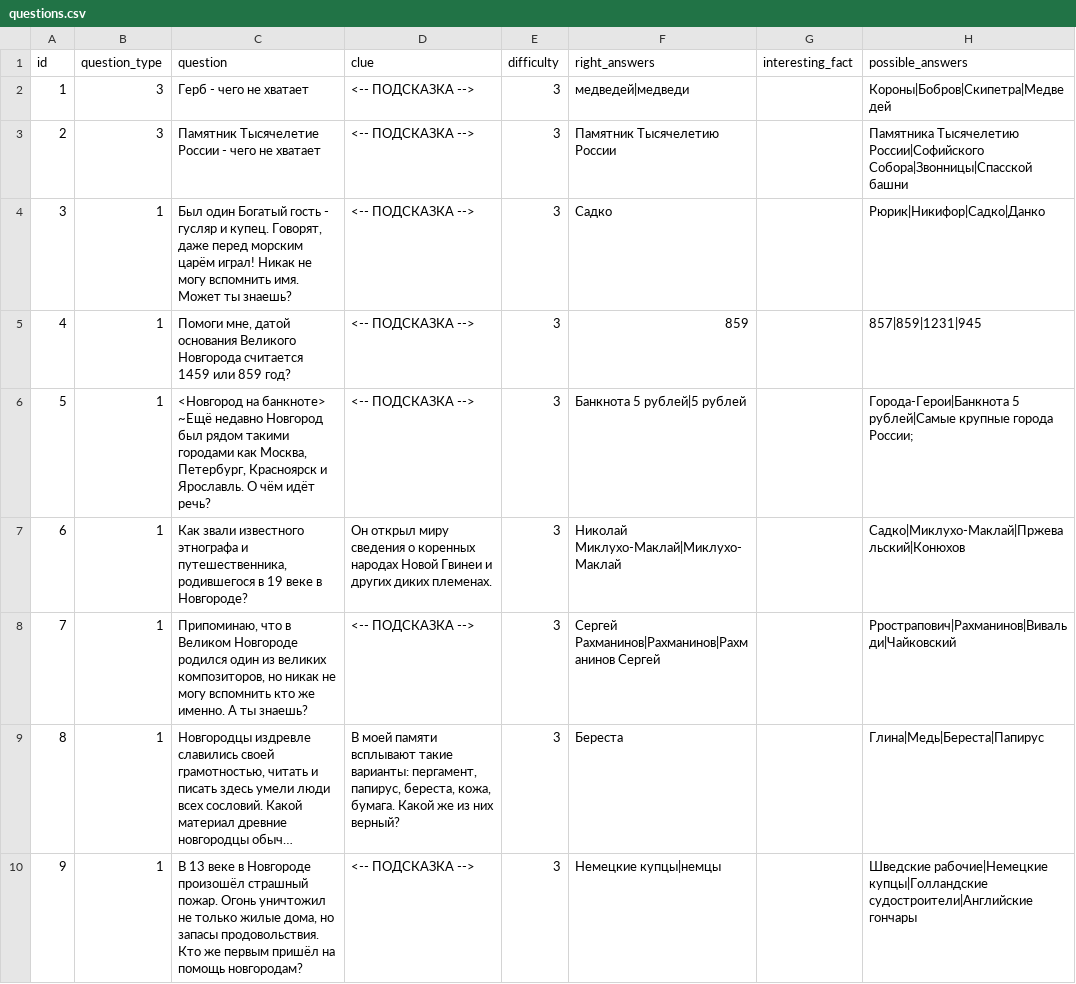
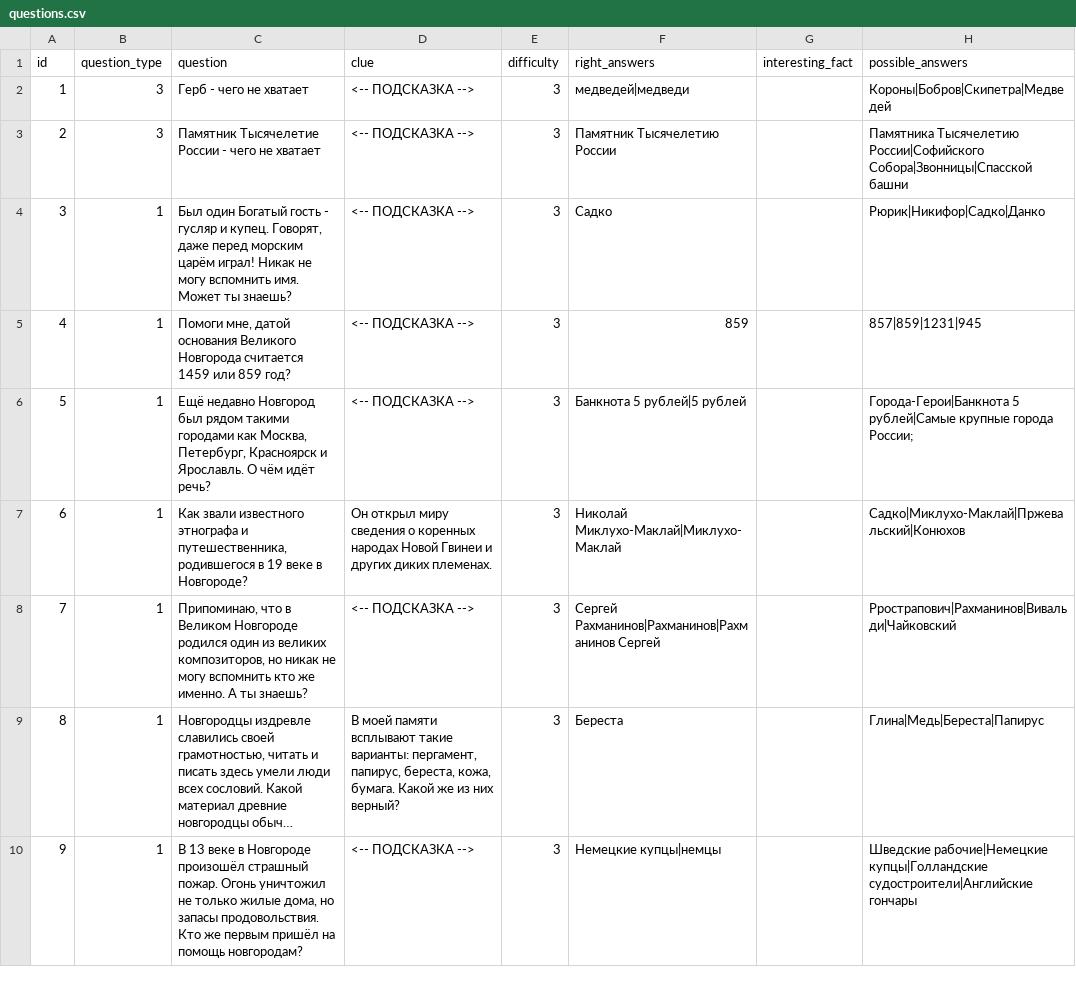
Before and after one commit to Goodsmileduck/neuroslav, a CSV file: app/questions.csv, drawn as a sheet; only a part is shown; long unchanged cells end in ….

```diff
--- a/app/questions.csv
+++ b/app/questions.csv
@@ -5,4 +5,3 @@
 4;1;Помоги мне, датой основания Великого Новгорода считается 1459 или 859 год?;<-- ПОДСКАЗКА -->;3;859;;857|859|1231|945
-5;1;"<Новгород на банкноте>
-~Ещё недавно Новгород был рядом такими городами как Москва, Петербург, Красноярск и Ярославль. О чём идёт речь?";<-- ПОДСКАЗКА -->;3;Банкнота 5 рублей|5 рублей;;"Города-Герои|Банкнота 5 рублей|Самые крупные города России;"
+5;1;"Ещё недавно Новгород был рядом такими городами как Москва, Петербург, Красноярск и Ярославль. О чём идёт речь?";<-- ПОДСКАЗКА -->;3;Банкнота 5 рублей|5 рублей;;"Города-Герои|Банкнота 5 рублей|Самые крупные города России;"
 6;1;Как звали известного этнографа и путешественника, родившегося в 19 веке в Новгороде?;Он открыл миру сведения о коренных народах Новой Гвинеи и других диких племенах.;3;Николай Миклухо-Маклай|Миклухо-Маклай;;Садко|Миклухо-Маклай|Пржевальский|Конюхов
```
Also changed, not shown: 3 other files.
